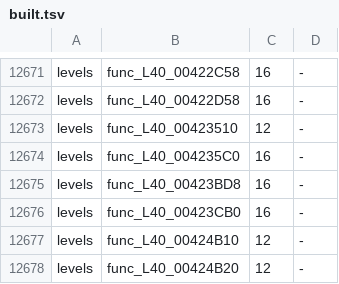
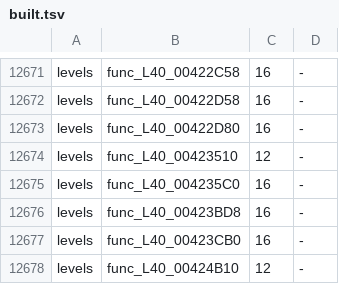
Before and after one commit to OpenRAC/rac3-decomp, a TSV file: config/us/built.tsv, drawn as a sheet; only a part is shown, gaps mark what is left out; the shorter side is filled out with more unchanged rows; the diff names each change by its address in the sheet, - before the commit and + after, or states it on an @@ line.

```diff
--- a/config/us/built.tsv
+++ b/config/us/built.tsv
+row 12673: levels | func_L40_00422D80 | 16 | -
```
Also changed, not shown: 3 other files.
